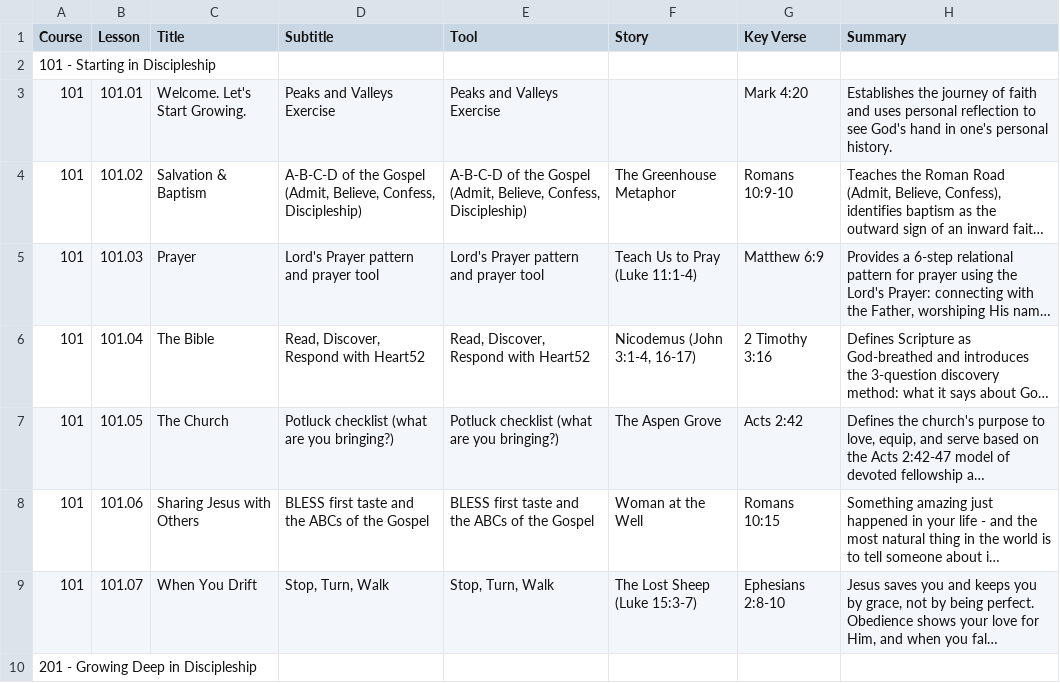
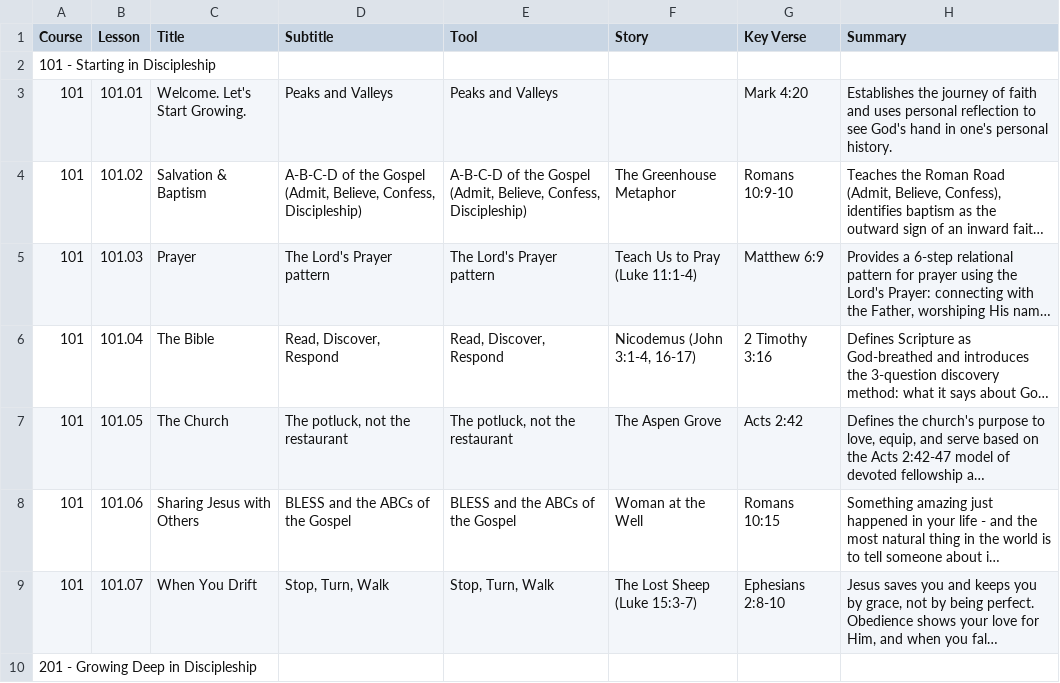
Before and after one commit to davepartin/ministrybag1, a CSV file: discipleship/curriculum-toc.csv, drawn as a sheet; only a part is shown; long unchanged cells end in …; the diff covers the shown part only; the diff names each change by its address in the sheet, - before the commit and + after, or states it on an @@ line.

```diff
--- a/discipleship/curriculum-toc.csv
+++ b/discipleship/curriculum-toc.csv
-D3 (Subtitle): Peaks and Valleys Exercise
+D3 (Subtitle): Peaks and Valleys
-E3 (Tool): Peaks and Valleys Exercise
+E3 (Tool): Peaks and Valleys
-D5 (Subtitle): Lord's Prayer pattern and prayer tool
+D5 (Subtitle): The Lord's Prayer pattern
-E5 (Tool): Lord's Prayer pattern and prayer tool
+E5 (Tool): The Lord's Prayer pattern
-D6 (Subtitle): Read, Discover, Respond with Heart52
+D6 (Subtitle): Read, Discover, Respond
-E6 (Tool): Read, Discover, Respond with Heart52
+E6 (Tool): Read, Discover, Respond
-D7 (Subtitle): Potluck checklist (what are you bringing?)
+D7 (Subtitle): The potluck, not the restaurant
-E7 (Tool): Potluck checklist (what are you bringing?)
+E7 (Tool): The potluck, not the restaurant
-D8 (Subtitle): BLESS first taste and the ABCs of the Gospel
+D8 (Subtitle): BLESS and the ABCs of the Gospel
-E8 (Tool): BLESS first taste and the ABCs of the Gospel
+E8 (Tool): BLESS and the ABCs of the Gospel
```
Also changed, not shown: 39 edited cells elsewhere in this file, 6 other files.
